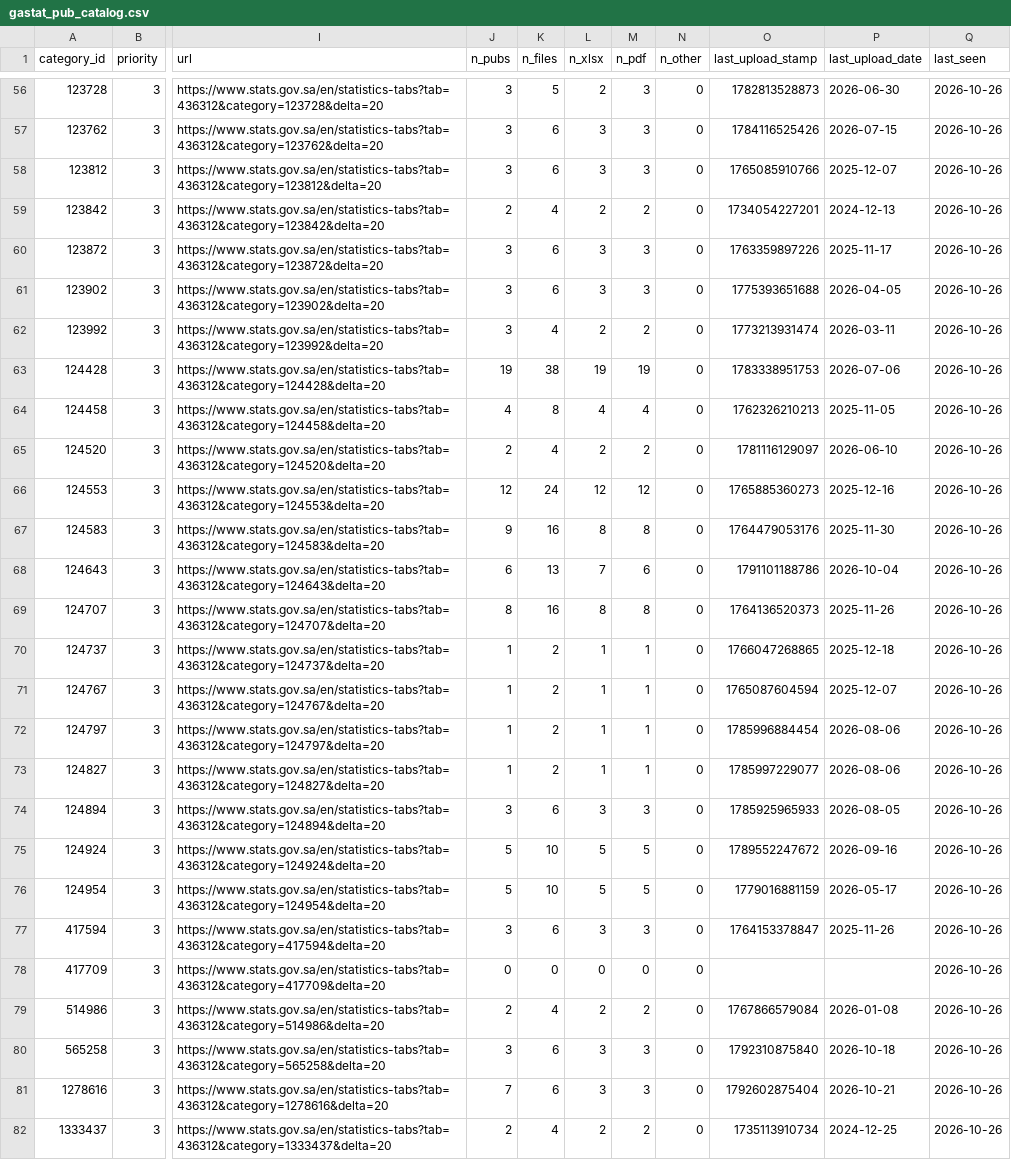
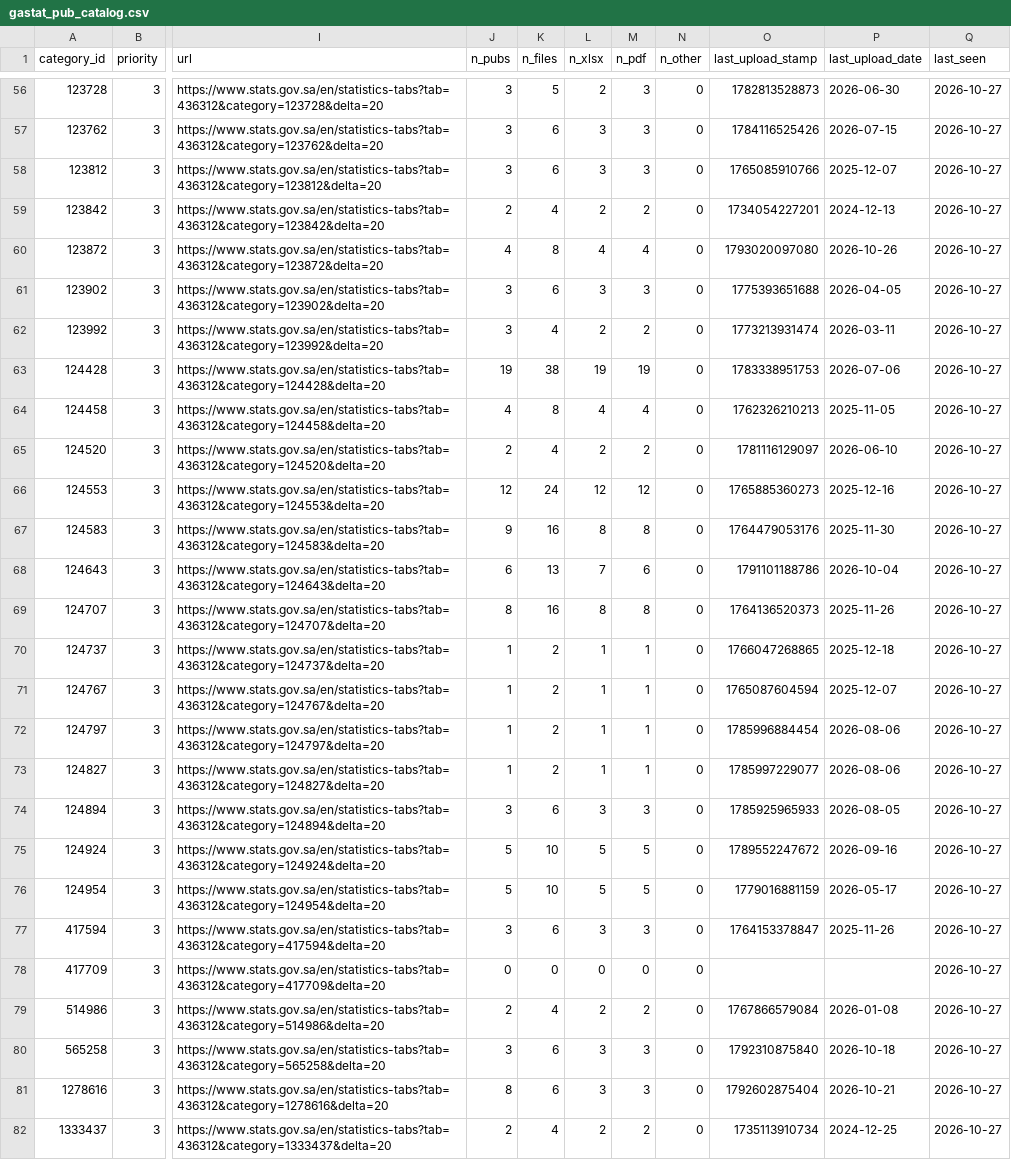
Before and after one commit to alialia1436-dev/marqab-runner, a CSV file: data/collect/gastat_pub_catalog.csv, drawn as a sheet; only a part is shown, gaps mark what is left out; the diff covers the shown part only; the diff names each change by its address in the sheet, - before the commit and + after, or states it on an @@ line.

```diff
--- a/data/collect/gastat_pub_catalog.csv
+++ b/data/collect/gastat_pub_catalog.csv
-Q56:Q82 (last_seen): 2026-10-26
+Q56:Q82 (last_seen): 2026-10-27
-J60 (n_pubs): 3
+J60 (n_pubs): 4
-K60 (n_files): 6
+K60 (n_files): 8
-L60 (n_xlsx): 3
+L60 (n_xlsx): 4
-M60 (n_pdf): 3
+M60 (n_pdf): 4
-O60 (last_upload_stamp): 1763359897226
+O60 (last_upload_stamp): 1793020097080
-P60 (last_upload_date): 2025-11-17
+P60 (last_upload_date): 2026-10-26
-J81 (n_pubs): 7
+J81 (n_pubs): 8
```
Also changed, not shown: 80 edited cells elsewhere in this file, raw/history/gastat_pub/published_on.csv, raw/history/manifest.csv, 3 other files.
